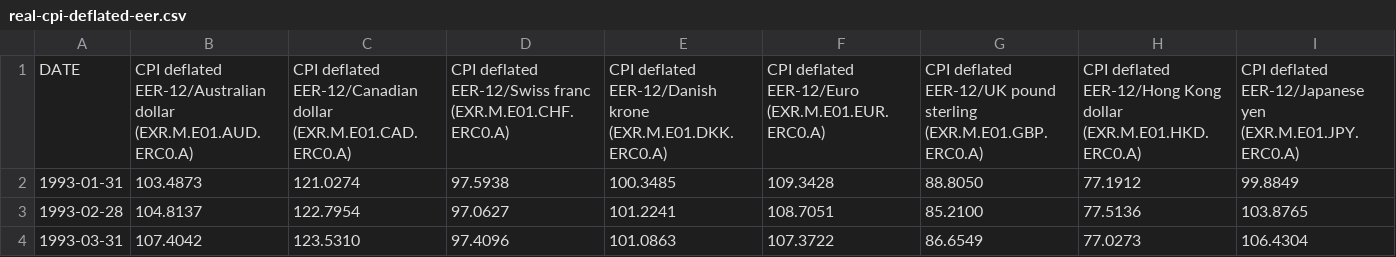
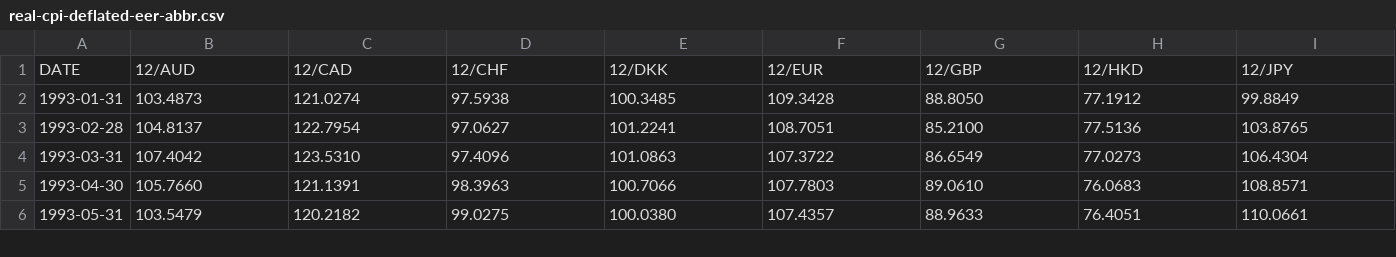
Before and after one commit to osdjp-lab/msc-degree-scripts, a CSV file: data/0-raw/real-cpi-deflated-eer-abbr.csv (was data/0-raw/real-cpi-deflated-eer.csv), drawn as a sheet; only a part is shown; the shorter side is filled out with more unchanged rows; removed rows and columns are numbered as before the commit, all else as after; rows hold the shown columns only; the diff names each change by its address in the sheet, - before the commit and + after, or states it on an @@ line.

Commit message:
Real CPI deflated eer data titles switched to abbreviations

```diff
--- a/data/0-raw/real-cpi-deflated-eer.csv
+++ b/data/0-raw/real-cpi-deflated-eer-abbr.csv
-row 1: DATE | CPI deflated EER-12/Australian dollar (EXR.M.E01.AUD.ERC0.A) | CPI deflated EER-12/Canadian dollar (EXR.M.E01.CAD.ERC0.A) | CPI deflated EER-12/Swiss franc (EXR.M.E01.CHF.ERC0.A) | CPI deflated EER-12/Danish krone (EXR.M.E01.DKK.ERC0.A) | CPI deflated EER-12/Euro (EXR.M.E01.EUR.ERC0.A) | CPI deflated EER-12/UK pound sterling (EXR.M.E01.GBP.ERC0.A) | CPI deflated EER-12/Hong Kong dollar (EXR.M.E01.HKD.ERC0.A) | CPI deflated EER-12/Japanese yen (EXR.M.E01.JPY.ERC0.A)
+row 1: DATE | 12/AUD | 12/CAD | 12/CHF | 12/DKK | 12/EUR | 12/GBP | 12/HKD | 12/JPY
```
Also changed, not shown: 1 other file.
